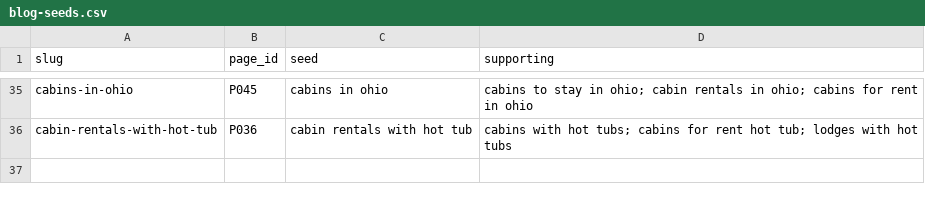
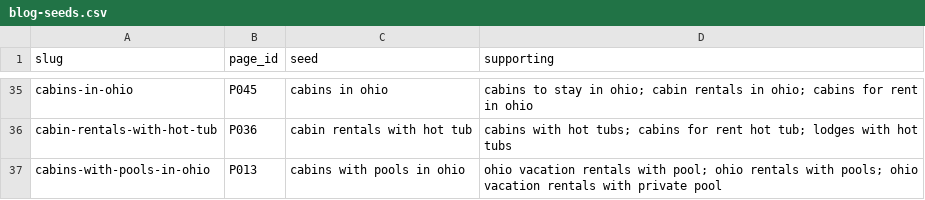
Before and after one commit to happyhockingstays/happy-hocking-site, a CSV file: docs/blog-seeds.csv, drawn as a sheet; only a part is shown, gaps mark what is left out.

```diff
--- a/docs/blog-seeds.csv
+++ b/docs/blog-seeds.csv
@@ -36 +36,2 @@ cabins-in-ohio,P045,cabins in ohio,cabins to stay in ohio; cabin rentals in ohio
 cabin-rentals-with-hot-tub,P036,cabin rentals with hot tub,cabins with hot tubs; cabins for rent hot tub; lodges with hot tubs
+cabins-with-pools-in-ohio,P013,cabins with pools in ohio,ohio vacation rentals with pool; ohio rentals with pools; ohio vacation rentals with private pool
```
Also changed, not shown: 2 other files.
